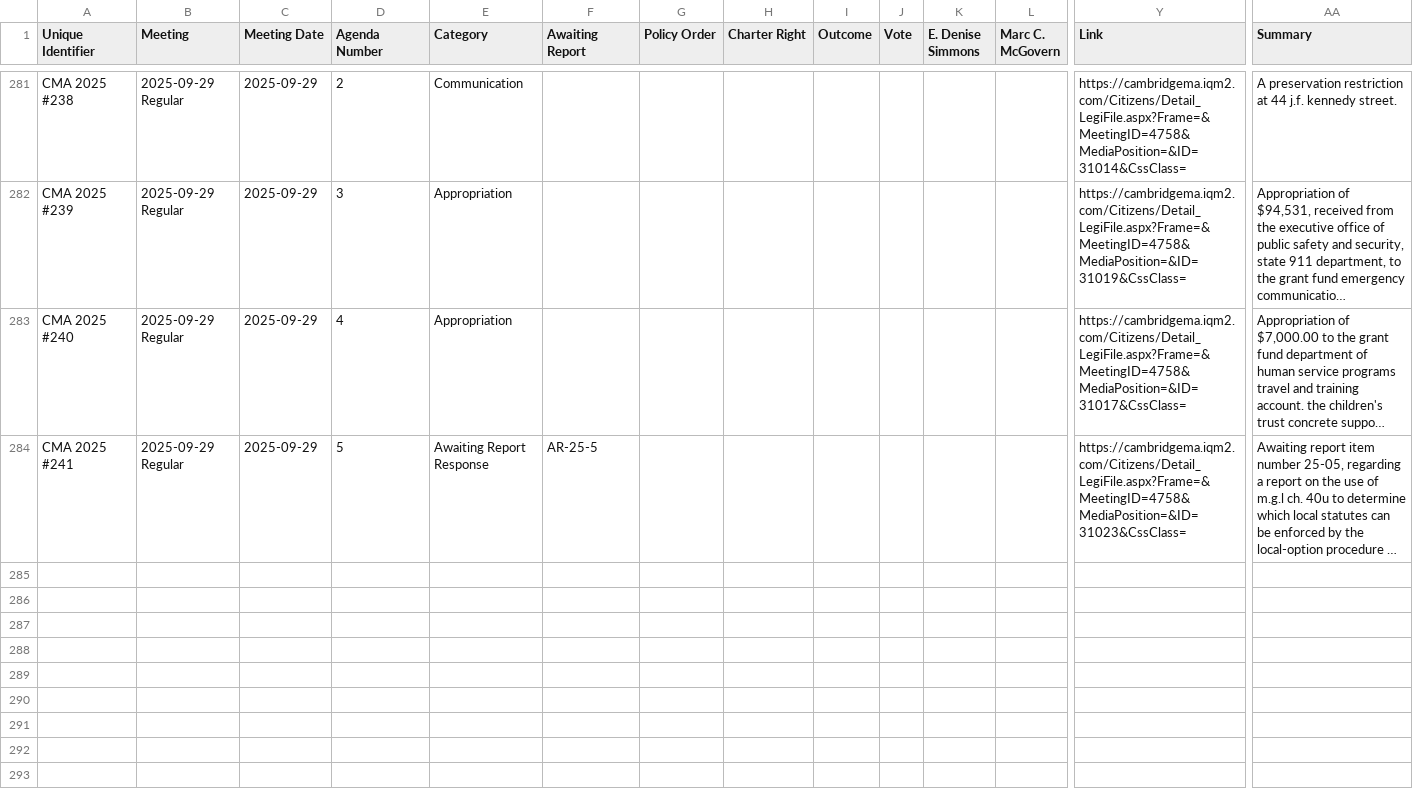
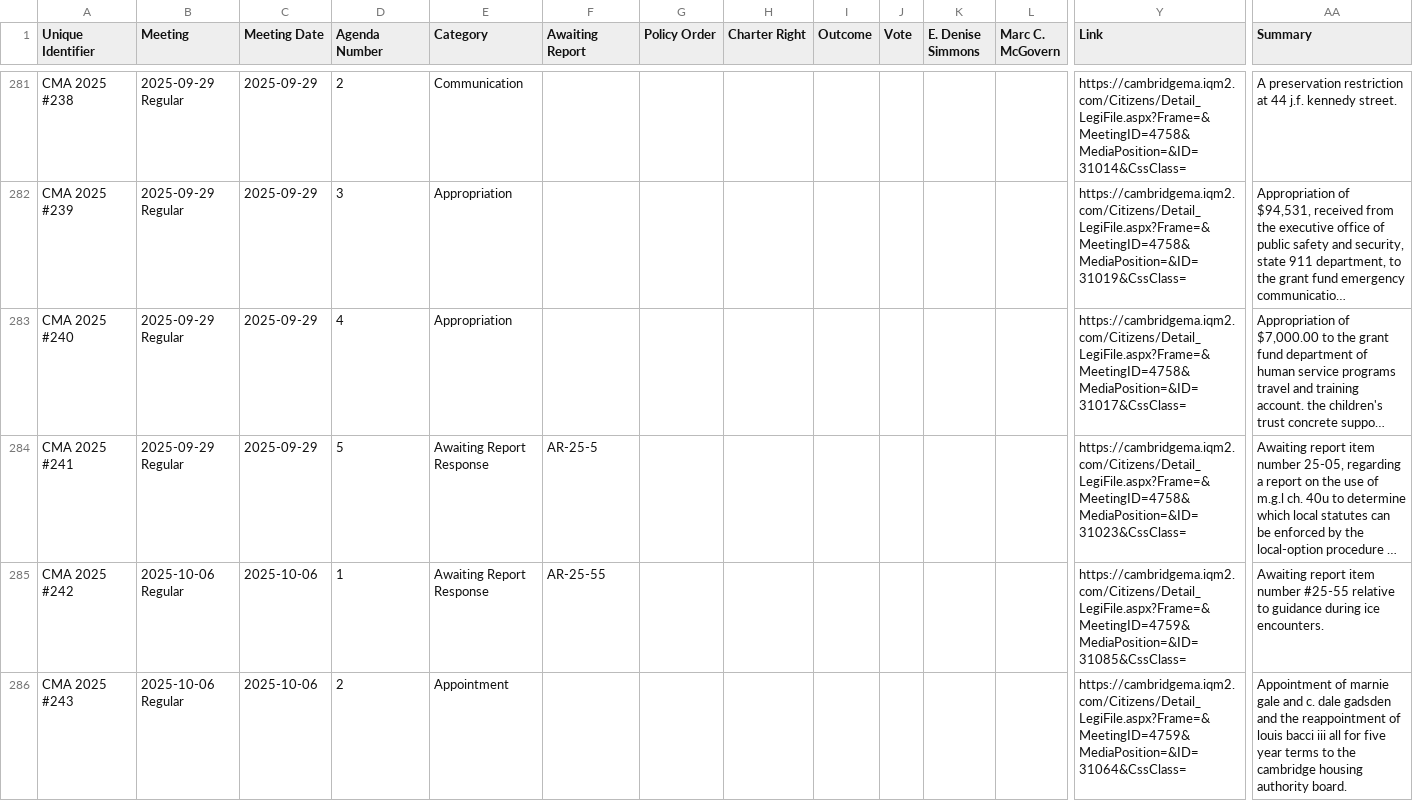
Before and after one commit to cjfman/Cambridge-Review, a CSV file: meeting_data/processed/2025/cma.csv, drawn as a sheet; only a part is shown, gaps mark what is left out; long unchanged cells end in …; rows hold the shown columns only; the diff covers the shown part only; the diff names each change by its address in the sheet, - before the commit and + after, or states it on an @@ line.

Commit message:
Update next meeting

```diff
--- a/meeting_data/processed/2025/cma.csv
+++ b/meeting_data/processed/2025/cma.csv
+row 285: CMA 2025 #242 | 2025-10-06 Regular | 2025-10-06 | 1 | Awaiting Report Response | AR-25-55 |  |  |  |  |  |  | https://cambridgema.iqm2.com/Citizens/Detail_LegiFile.aspx?Frame=&MeetingID=4759&MediaPosition=&ID=31085&CssClass= | Awaiting report item number #25-55 relative to guidance during ice encounters.
+row 286: CMA 2025 #243 | 2025-10-06 Regular | 2025-10-06 | 2 | Appointment |  |  |  |  |  |  |  | https://cambridgema.iqm2.com/Citizens/Detail_LegiFile.aspx?Frame=&MeetingID=4759&MediaPosition=&ID=31064&CssClass= | Appointment of marnie gale and c. dale gadsden and the reappointment of louis bacci iii all for five year terms to the cambridge housing authority board.
```
Also changed, not shown: 6 added rows elsewhere in this file, meeting_data/processed/2025/policy_orders.csv, meeting_data/processed/2025/resolutions.csv, 2 other files.
